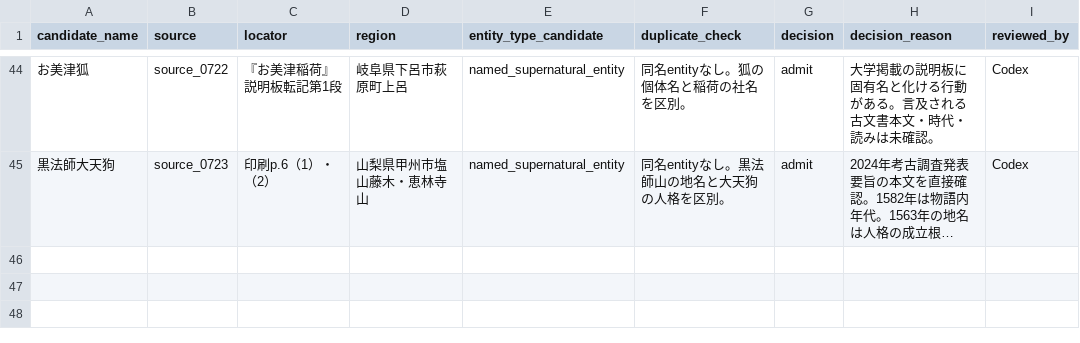
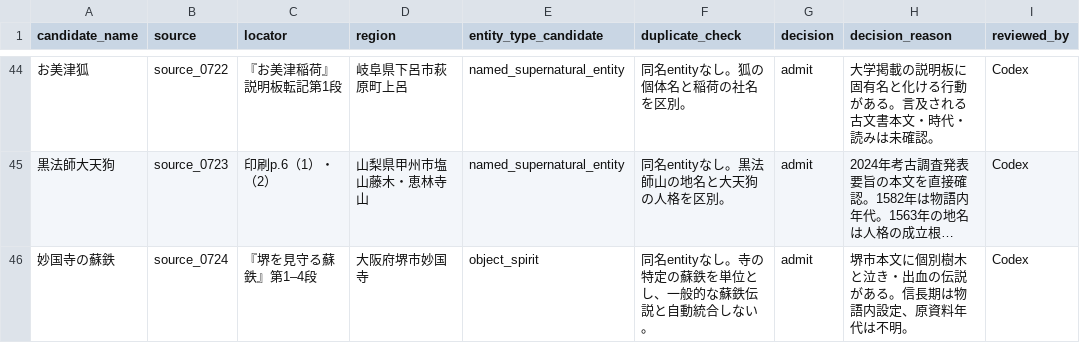
Before and after one commit to Anko-romochi/japan-yokai-index, a CSV file: research/long-run-1000/candidate-queue-1000.csv, drawn as a sheet; only a part is shown, gaps mark what is left out; long unchanged cells end in …; the diff names each change by its address in the sheet, - before the commit and + after, or states it on an @@ line.

```diff
--- a/research/long-run-1000/candidate-queue-1000.csv
+++ b/research/long-run-1000/candidate-queue-1000.csv
+row 46: 妙国寺の蘇鉄 | source_0724 | 『堺を見守る蘇鉄』第1–4段 | 大阪府堺市妙国寺 | object_spirit | 同名entityなし。寺の特定の蘇鉄を単位とし、一般的な蘇鉄伝説と自動統合しない。 | admit | 堺市本文に個別樹木と泣き・出血の伝説がある。信長期は物語内設定、原資料年代は不明。 | Codex
```
Also changed, not shown: 3 other files.
